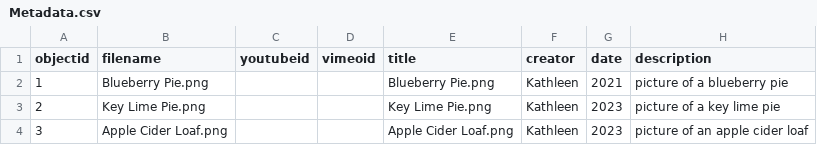
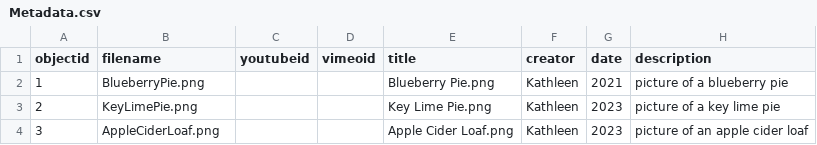
Before and after one commit to kscarch/bakes, a CSV file: _data/Metadata.csv, drawn as a sheet; only a part is shown; the diff names each change by its address in the sheet, - before the commit and + after, or states it on an @@ line.

Commit message:
Update Metadata.csv

```diff
--- a/_data/Metadata.csv
+++ b/_data/Metadata.csv
-B2 (filename): Blueberry Pie.png
+B2 (filename): BlueberryPie.png
-B3 (filename): Key Lime Pie.png
+B3 (filename): KeyLimePie.png
-B4 (filename): Apple Cider Loaf.png
+B4 (filename): AppleCiderLoaf.png
```
